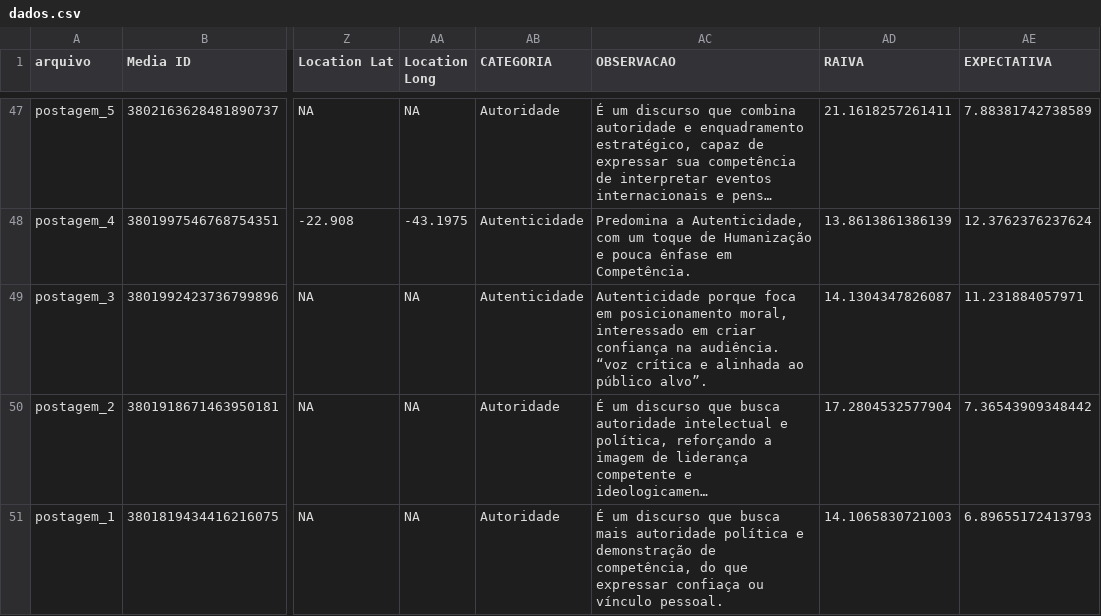
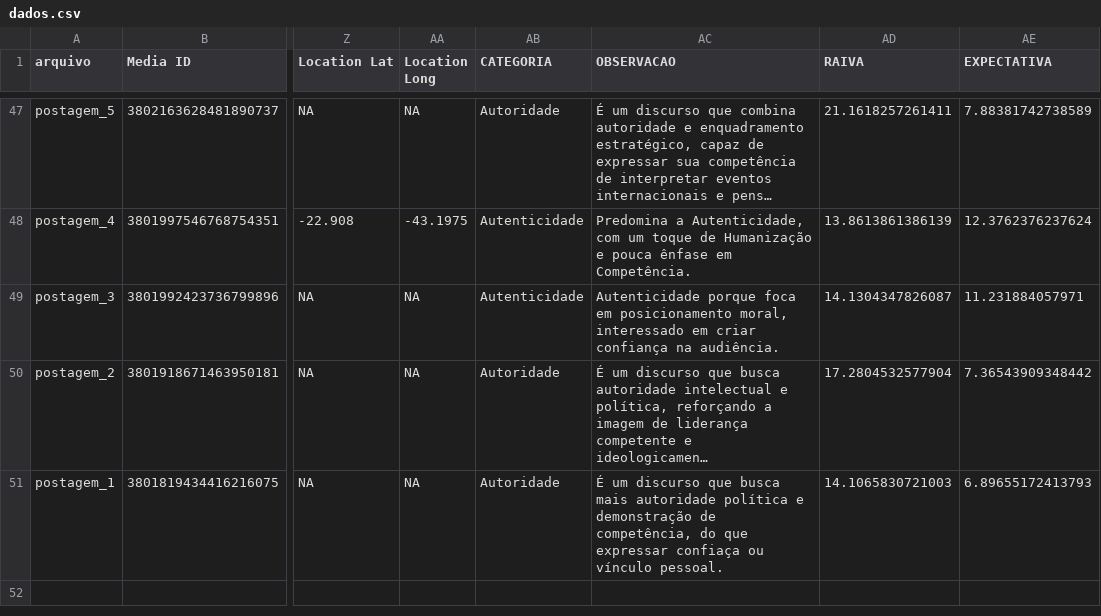
Before and after one commit to vitorreissoares/Elias-Jabbour-01-26, a CSV file: dados.csv, drawn as a sheet; only a part is shown, gaps mark what is left out; long unchanged cells end in …; the diff names each change by its address in the sheet, - before the commit and + after, or states it on an @@ line.

Commit message:
Update dados.csv

```diff
--- a/dados.csv
+++ b/dados.csv
-AC49 (OBSERVACAO): …na audiência. “voz crítica e alinhada ao público alvo”.
+AC49 (OBSERVACAO): …na audiência.
```
